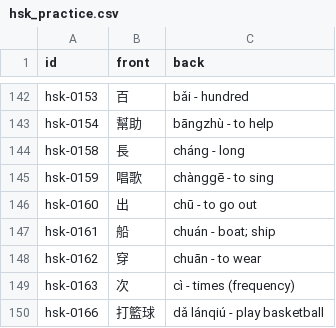
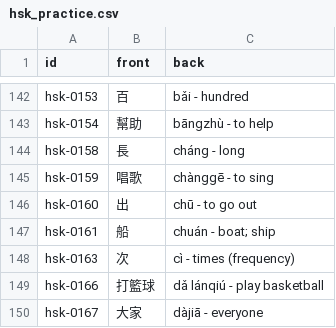
Before and after one commit to chiin/feeeed, a CSV file: hsk_practice.csv, drawn as a sheet; only a part is shown, gaps mark what is left out; the shorter side is filled out with more unchanged rows; the diff names each change by its address in the sheet, - before the commit and + after, or states it on an @@ line.

```diff
--- a/hsk_practice.csv
+++ b/hsk_practice.csv
-row 148: hsk-0162 | 穿 | chuān - to wear
```
Also changed, not shown: 36 other files.
